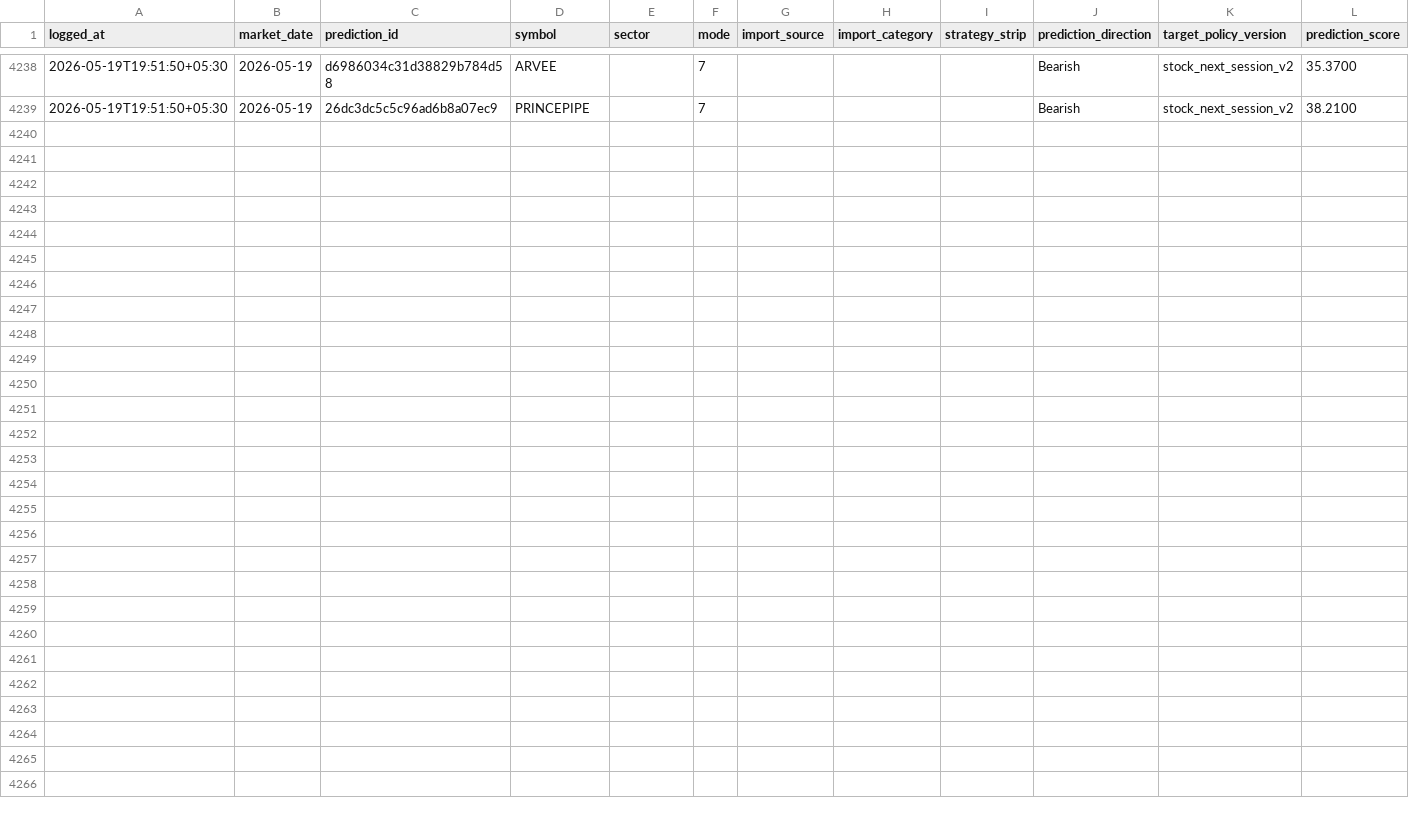
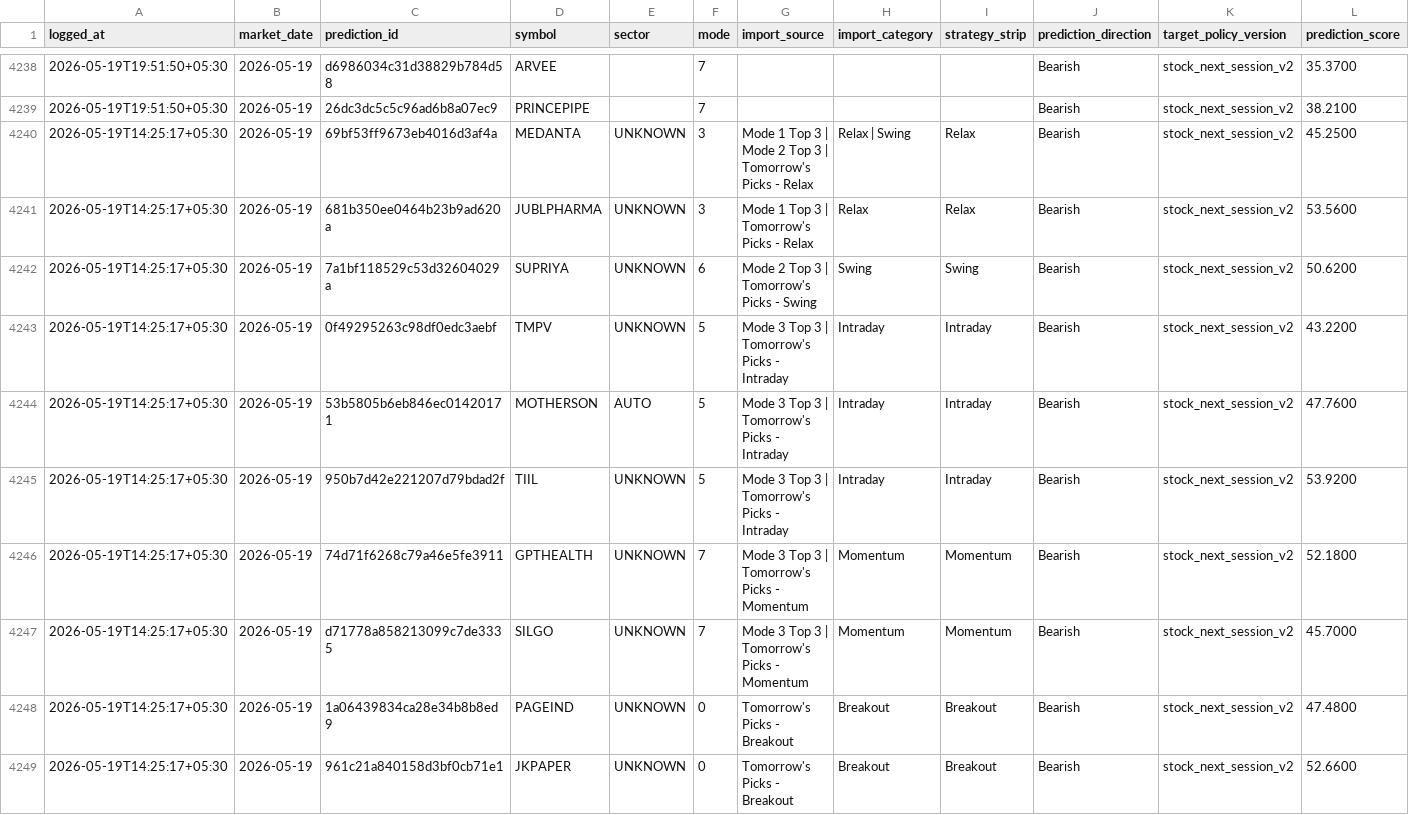
Before and after one commit to Hritvik69/nse-sentinel_MAX_, a CSV file: data/prediction_feedback_log.csv, drawn as a sheet; only a part is shown, gaps mark what is left out; rows hold the shown columns only; the diff names each change by its address in the sheet, - before the commit and + after, or states it on an @@ line.

Commit message:
auto: update data/prediction_feedback_log.csv

```diff
--- a/data/prediction_feedback_log.csv
+++ b/data/prediction_feedback_log.csv
+row 4240: 2026-05-19T14:25:17+05:30 | 2026-05-19 | 69bf53ff9673eb4016d3af4a | MEDANTA | UNKNOWN | 3 | Mode 1 Top 3 | Mode 2 Top 3 | Tomorrow's Picks - Relax | Relax | Swing | Relax | Bearish | stock_next_session_v2 | 45.2500
+row 4241: 2026-05-19T14:25:17+05:30 | 2026-05-19 | 681b350ee0464b23b9ad620a | JUBLPHARMA | UNKNOWN | 3 | Mode 1 Top 3 | Tomorrow's Picks - Relax | Relax | Relax | Bearish | stock_next_session_v2 | 53.5600
+row 4242: 2026-05-19T14:25:17+05:30 | 2026-05-19 | 7a1bf118529c53d32604029a | SUPRIYA | UNKNOWN | 6 | Mode 2 Top 3 | Tomorrow's Picks - Swing | Swing | Swing | Bearish | stock_next_session_v2 | 50.6200
+row 4243: 2026-05-19T14:25:17+05:30 | 2026-05-19 | 0f49295263c98df0edc3aebf | TMPV | UNKNOWN | 5 | Mode 3 Top 3 | Tomorrow's Picks - Intraday | Intraday | Intraday | Bearish | stock_next_session_v2 | 43.2200
+row 4244: 2026-05-19T14:25:17+05:30 | 2026-05-19 | 53b5805b6eb846ec01420171 | MOTHERSON | AUTO | 5 | Mode 3 Top 3 | Tomorrow's Picks - Intraday | Intraday | Intraday | Bearish | stock_next_session_v2 | 47.7600
+row 4245: 2026-05-19T14:25:17+05:30 | 2026-05-19 | 950b7d42e221207d79bdad2f | TIIL | UNKNOWN | 5 | Mode 3 Top 3 | Tomorrow's Picks - Intraday | Intraday | Intraday | Bearish | stock_next_session_v2 | 53.9200
+row 4246: 2026-05-19T14:25:17+05:30 | 2026-05-19 | 74d71f6268c79a46e5fe3911 | GPTHEALTH | UNKNOWN | 7 | Mode 3 Top 3 | Tomorrow's Picks - Momentum | Momentum | Momentum | Bearish | stock_next_session_v2 | 52.1800
+row 4247: 2026-05-19T14:25:17+05:30 | 2026-05-19 | d71778a858213099c7de3335 | SILGO | UNKNOWN | 7 | Mode 3 Top 3 | Tomorrow's Picks - Momentum | Momentum | Momentum | Bearish | stock_next_session_v2 | 45.7000
+row 4248: 2026-05-19T14:25:17+05:30 | 2026-05-19 | 1a06439834ca28e34b8b8ed9 | PAGEIND | UNKNOWN | 0 | Tomorrow's Picks - Breakout | Breakout | Breakout | Bearish | stock_next_session_v2 | 47.4800
+row 4249: 2026-05-19T14:25:17+05:30 | 2026-05-19 | 961c21a840158d3bf0cb71e1 | JKPAPER | UNKNOWN | 0 | Tomorrow's Picks - Breakout | Breakout | Breakout | Bearish | stock_next_session_v2 | 52.6600
```
